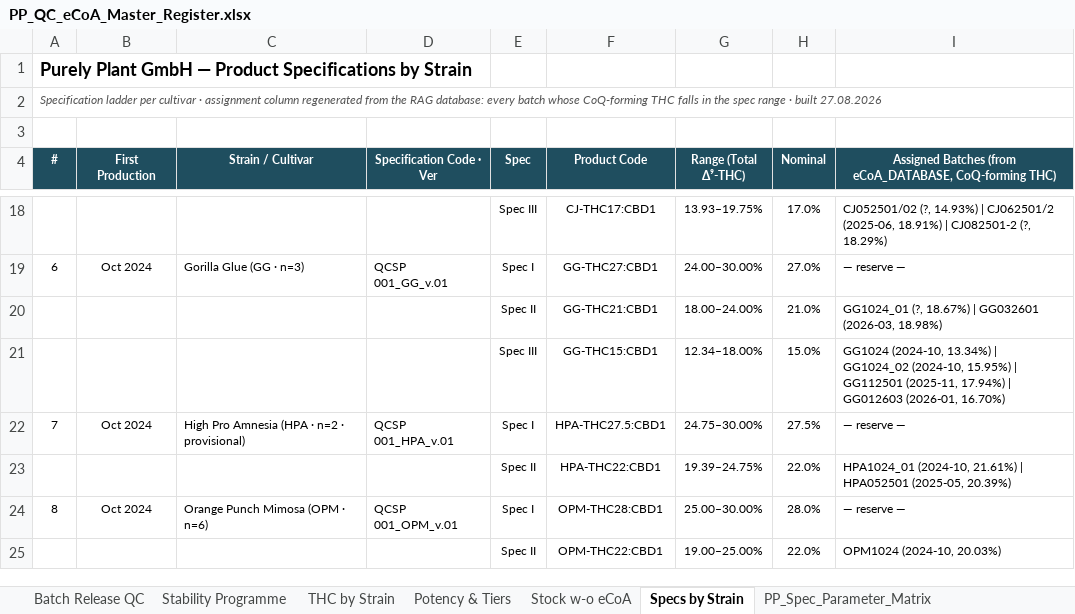
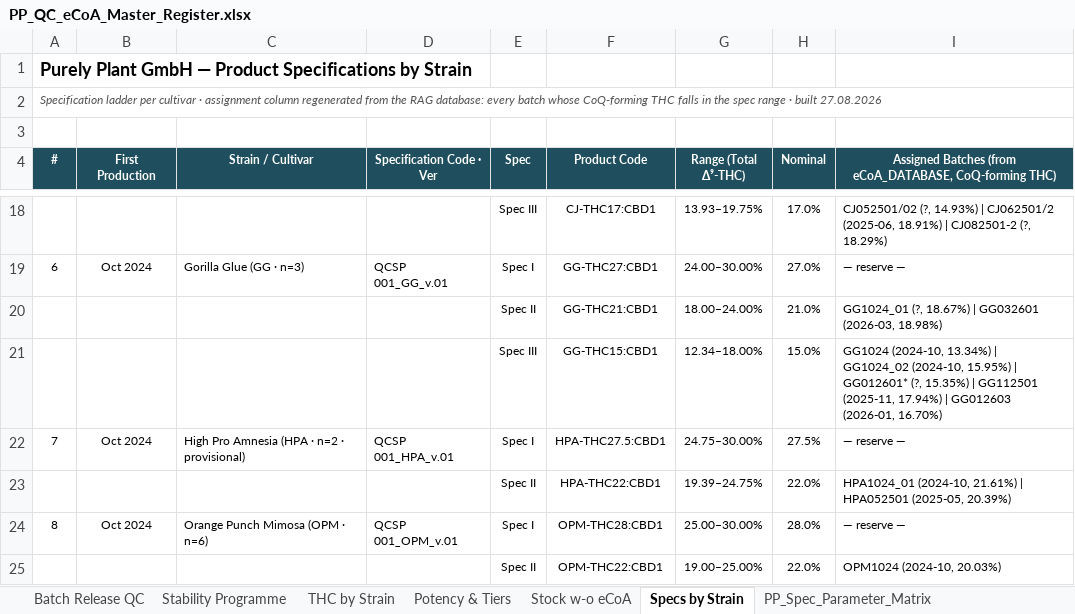
Before and after one commit to 3p4e/letta-stack, an Excel workbook: deliverables/qc_register/PP_QC_eCoA_Master_Register.xlsx, sheet Specs by Strain, drawn as a sheet; only a part is shown, gaps mark what is left out; values as stored, in another font and other column widths than the file's, no borders; the diff names each change by its address in the sheet, - before the commit and + after, or states it on an @@ line.

```diff
--- a/deliverables/qc_register/PP_QC_eCoA_Master_Register.xlsx (sheet Specs by Strain)
+++ b/deliverables/qc_register/PP_QC_eCoA_Master_Register.xlsx (sheet Specs by Strain)
-I21: …15.95%) | GG112501 (2025-11,…
+I21: …15.95%) | GG012601* (?, 15.35%) | GG112501 (2025-11,…
```
Also changed, not shown: sheet THC by Strain, sheet Potency & Tiers, sheet Batch Release QC, deliverables/qc_register/PP_Batch_QC_Testing_Results_Register.xlsx, 5 other files.
